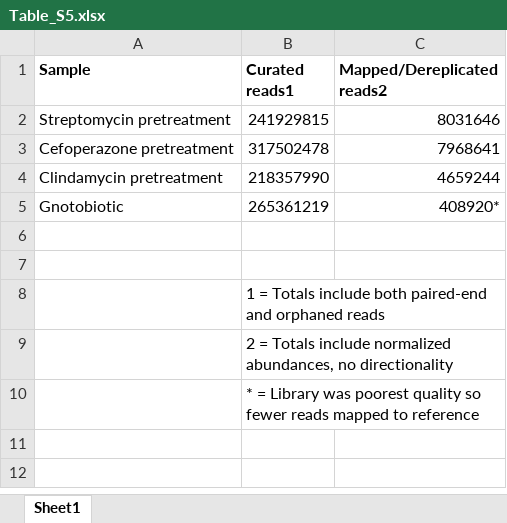
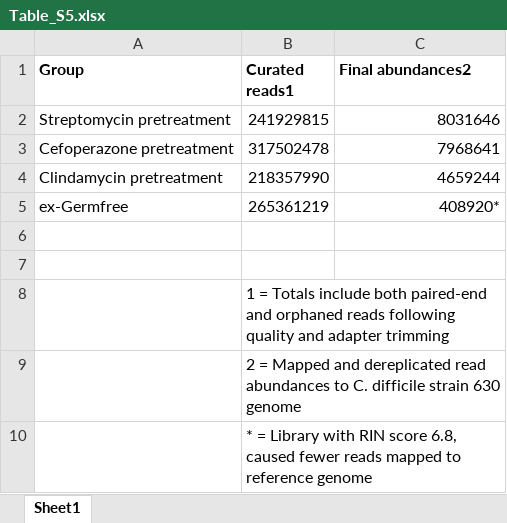
Before and after one commit to SchlossLab/Jenior_Modeling_mSystems_2017, an Excel workbook: results/supplement/tables/Table_S5.xlsx, sheet Sheet1, drawn as a sheet; values as stored, in another font and other column widths than the file's, no borders; the diff names each change by its address in the sheet, - before the commit and + after, or states it on an @@ line.

Commit message:
reworded table s5

```diff
--- a/results/supplement/tables/Table_S5.xlsx (sheet Sheet1)
+++ b/results/supplement/tables/Table_S5.xlsx (sheet Sheet1)
-A1: Sample
+A1: Group
-C1: Mapped/Dereplicated reads2
+C1: Final abundances2
-A5 (Group): Gnotobiotic
+A5 (Group): ex-Germfree
-B8 (Curated reads1): …orphaned reads
+B8 (Curated reads1): …orphaned reads following quality and adapter trimming
-B9 (Curated reads1): 2 = Totals include normalized abundances, no directionality
+B9 (Curated reads1): 2 = Mapped and dereplicated read abundances to C. difficile strain 630 genome
+B9:C9 merged
-B10 (Curated reads1): …= Library was poorest quality so fewer reads mapped to reference
+B10 (Curated reads1): …= Library with RIN score 6.8, caused fewer reads mapped to reference genome
```
